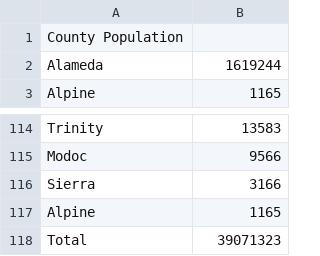
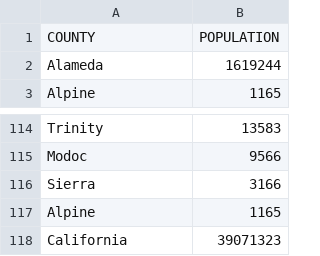
Before and after one commit to s-c-soma/cmpe255_CA_RespiratoryDiseaseVS.Airquality_Prediction-Association, a CSV file: Datasets/Disease cases/asthma_all/raw_data/CA_Population_by_county_2016.csv (was Datasets/Disease cases/asthma_all/CA_Population_by_county_2016.csv), drawn as a sheet; only a part is shown, gaps mark what is left out.

Commit message:
pushing asthma_combined folders

```diff
--- a/Datasets/Disease cases/asthma_all/CA_Population_by_county_2016.csv
+++ b/Datasets/Disease cases/asthma_all/raw_data/CA_Population_by_county_2016.csv
@@ -1,2 +1,2 @@
-County Population
+COUNTY,POPULATION
 Alameda,1619244
@@ -117,2 +117,2 @@ Sierra,3166
 Alpine,1165
-Total,39071323
+California,39071323
```
Also changed, not shown: 4 other files.
